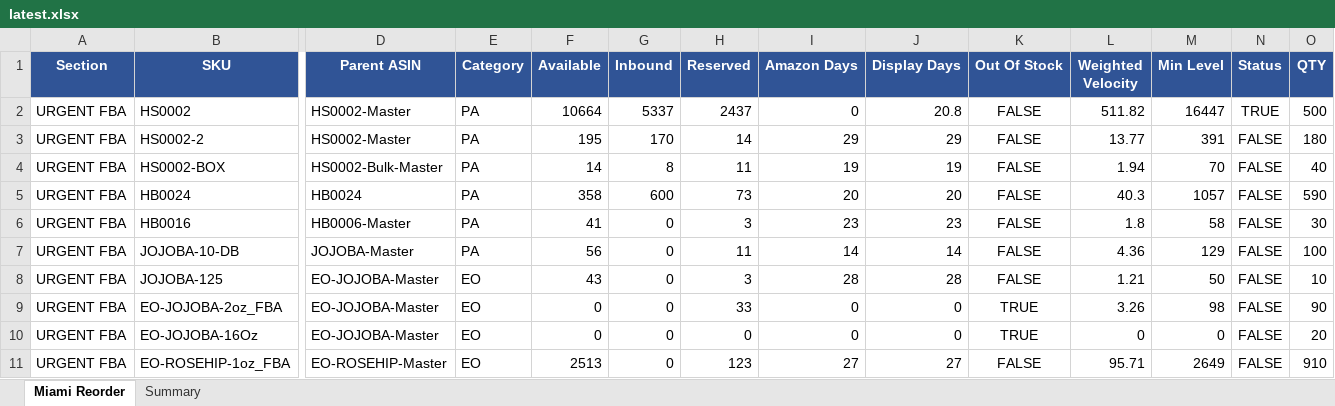
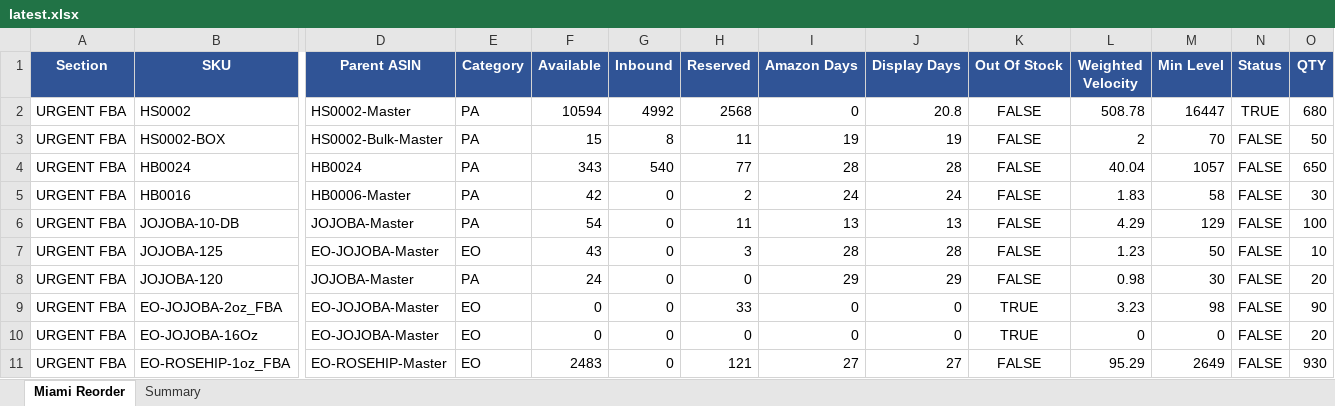
Before and after one commit to frolovdo/bodyj4you, an Excel workbook: miami-dashboard/public/data/latest.xlsx, sheet Miami Reorder, drawn as a sheet; only a part is shown, gaps mark what is left out; values as stored, in another font and other column widths than the file's, no borders; removed rows and columns are numbered as before the commit, all else as after; rows hold the shown columns only; the diff covers the shown part only; the diff names each change by its address in the sheet, - before the commit and + after, or states it on an @@ line.

```diff
--- a/miami-dashboard/public/data/latest.xlsx (sheet Miami Reorder)
+++ b/miami-dashboard/public/data/latest.xlsx (sheet Miami Reorder)
-F2 (Available): 10664
+F2 (Available): 10594
-G2 (Inbound): 5337
+G2 (Inbound): 4992
-H2 (Reserved): 2437
+H2 (Reserved): 2568
-L2 (Weighted Velocity): 511.82
+L2 (Weighted Velocity): 508.78
-O2 (QTY): 500
+O2 (QTY): 680
-row 3: URGENT FBA | HS0002-2 | HS0002-Master | PA | 195 | 170 | 14 | 29 | 29 | FALSE | 13.77 | 391 | FALSE | 180
-F3 (Available): 14
+F3 (Available): 15
-L3 (Weighted Velocity): 1.94
+L3 (Weighted Velocity): 2
-O3 (QTY): 40
+O3 (QTY): 50
-F4 (Available): 358
+F4 (Available): 343
-G4 (Inbound): 600
+G4 (Inbound): 540
-H4 (Reserved): 73
+H4 (Reserved): 77
-I4 (Amazon Days): 20
+I4 (Amazon Days): 28
-J4 (Display Days): 20
+J4 (Display Days): 28
-L4 (Weighted Velocity): 40.3
+L4 (Weighted Velocity): 40.04
-O4 (QTY): 590
+O4 (QTY): 650
-F5 (Available): 41
+F5 (Available): 42
-H5 (Reserved): 3
+H5 (Reserved): 2
-I5 (Amazon Days): 23
+I5 (Amazon Days): 24
-J5 (Display Days): 23
+J5 (Display Days): 24
-L5 (Weighted Velocity): 1.8
+L5 (Weighted Velocity): 1.83
-F6 (Available): 56
+F6 (Available): 54
-I6 (Amazon Days): 14
+I6 (Amazon Days): 13
-J6 (Display Days): 14
+J6 (Display Days): 13
-L6 (Weighted Velocity): 4.36
+L6 (Weighted Velocity): 4.29
-L7 (Weighted Velocity): 1.21
+L7 (Weighted Velocity): 1.23
+row 8: URGENT FBA | JOJOBA-120 | JOJOBA-Master | PA | 24 | 0 | 0 | 29 | 29 | FALSE | 0.98 | 30 | FALSE | 20
-L9 (Weighted Velocity): 3.26
+L9 (Weighted Velocity): 3.23
-F11 (Available): 2513
+F11 (Available): 2483
-H11 (Reserved): 123
+H11 (Reserved): 121
-L11 (Weighted Velocity): 95.71
+L11 (Weighted Velocity): 95.29
-O11 (QTY): 910
+O11 (QTY): 930
```
Also changed, not shown: 1 added row, 3 removed rows and 86 edited cells elsewhere in this sheet, sheet Summary, china-dashboard/public/data/latest.xlsx, 2 other files.
